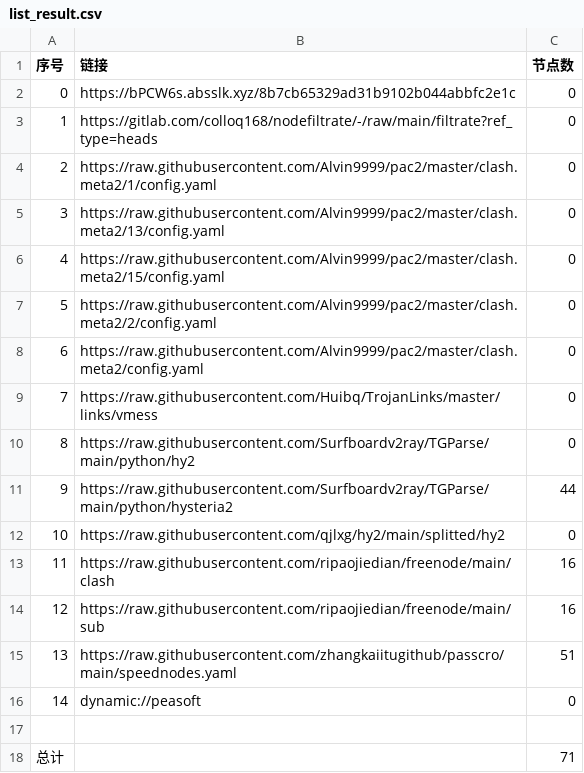
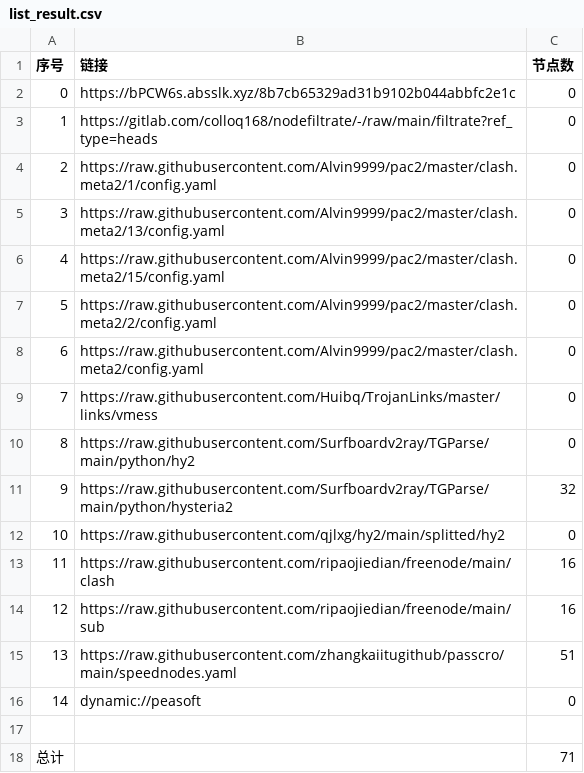
Before and after one commit to link8077/AutoMergePublicNodes, a CSV file: list_result.csv, drawn as a sheet.

```diff
--- a/list_result.csv
+++ b/list_result.csv
@@ -10,3 +10,3 @@
 8,https://raw.githubusercontent.com/Surfboardv2ray/TGParse/main/python/hy2,0
-9,https://raw.githubusercontent.com/Surfboardv2ray/TGParse/main/python/hysteria2,44
+9,https://raw.githubusercontent.com/Surfboardv2ray/TGParse/main/python/hysteria2,32
 10,https://raw.githubusercontent.com/qjlxg/hy2/main/splitted/hy2,0
```
Also changed, not shown: 6 other files.
